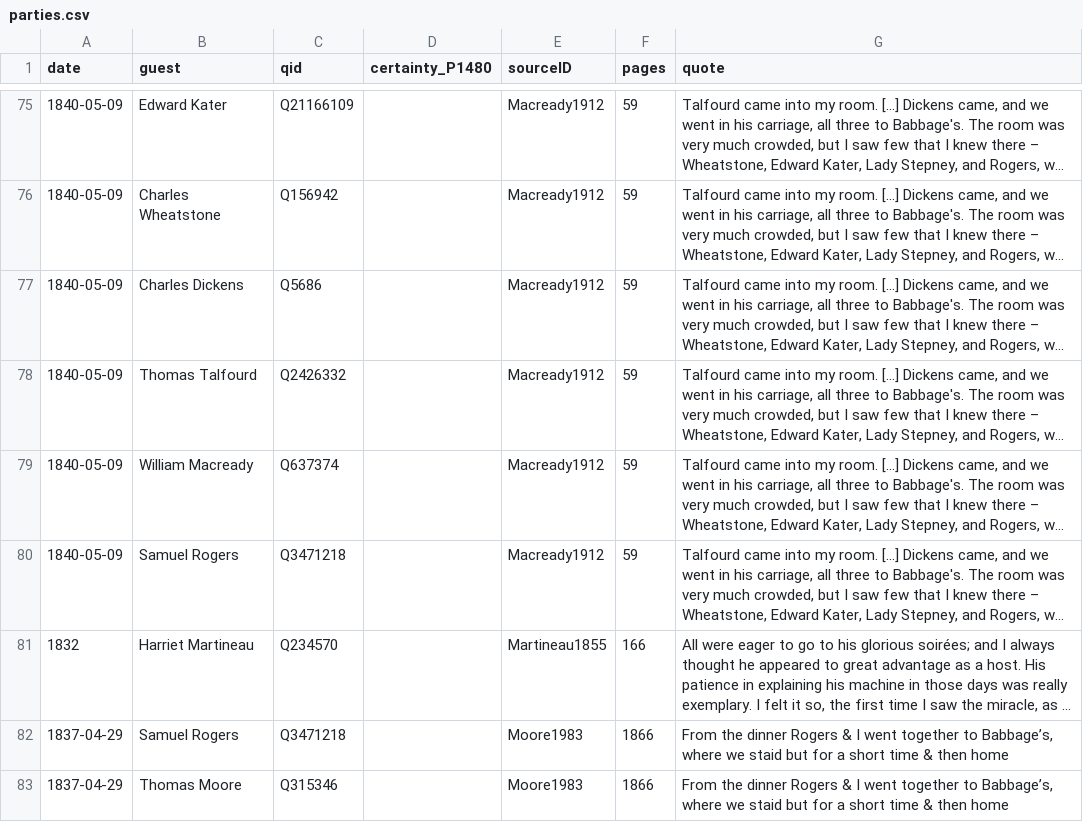
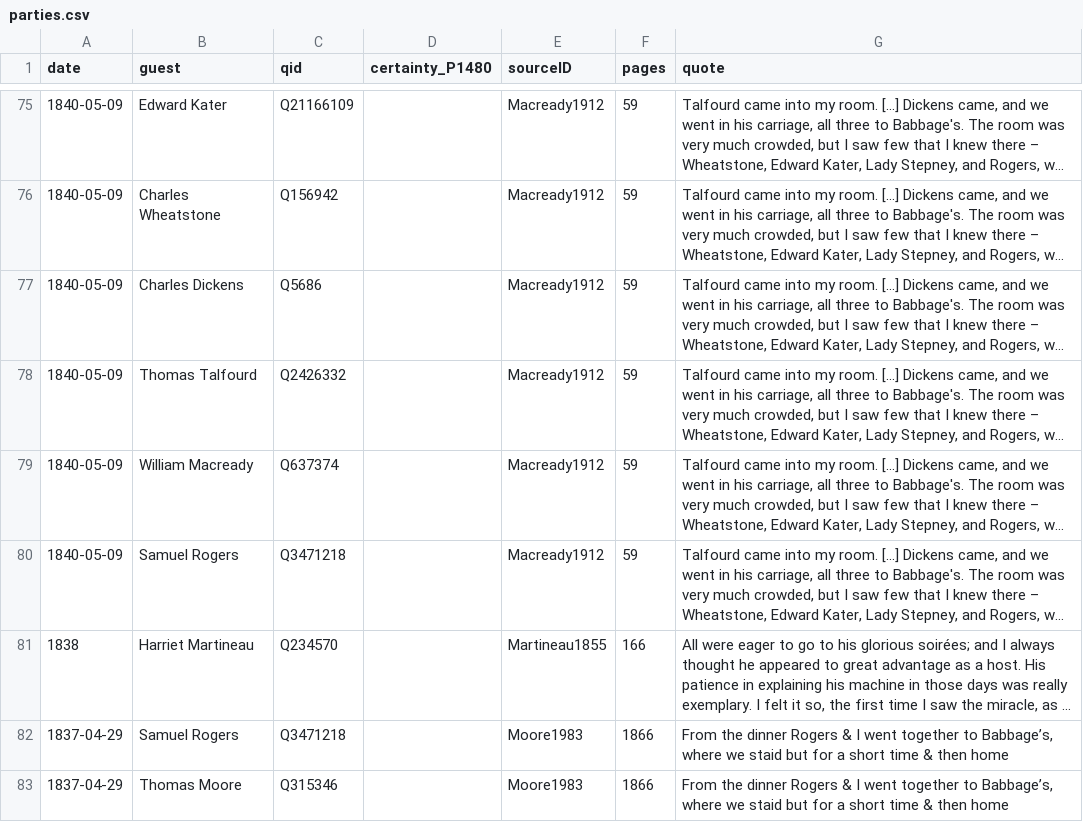
Before and after one commit to lauragarrison87/babbage-parties, a CSV file: parties.csv, drawn as a sheet; only a part is shown, gaps mark what is left out; long unchanged cells end in …; the diff names each change by its address in the sheet, - before the commit and + after, or states it on an @@ line.

Commit message:
change date of Martineau1855 from 1832 to 1838 as Martineau only writes 'in those days' - 1838 is closer to the middle of the period while 1832, our previous estimate, is earlier than any of the documented soirees we have found

```diff
--- a/parties.csv
+++ b/parties.csv
-A81 (date): 1832
+A81 (date): 1838
```
Also changed, not shown: parties_orig.csv.
